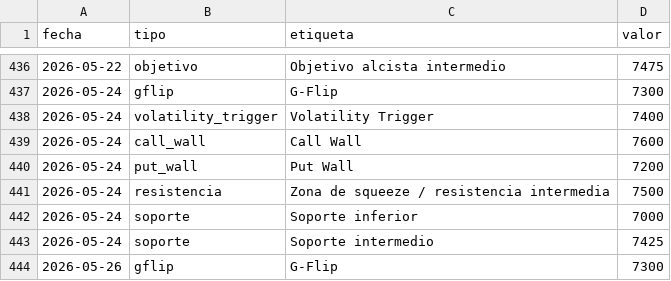
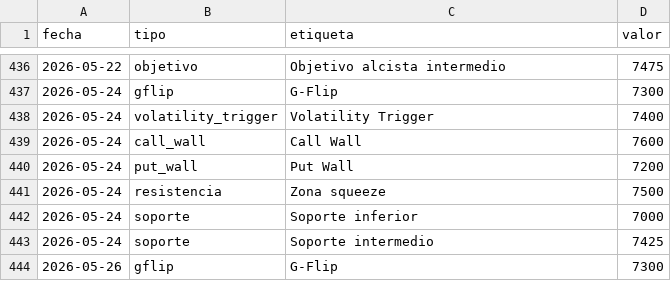
Before and after one commit to AveryNhlioh/levels, a CSV file: niveles.csv, drawn as a sheet; only a part is shown, gaps mark what is left out.

Commit message:
niveles 2026-05-24

```diff
--- a/niveles.csv
+++ b/niveles.csv
@@ -440,3 +440,3 @@ fecha,tipo,etiqueta,valor
 2026-05-24,put_wall,Put Wall,7200
-2026-05-24,resistencia,Zona de squeeze / resistencia intermedia,7500
+2026-05-24,resistencia,Zona squeeze,7500
 2026-05-24,soporte,Soporte inferior,7000
```
